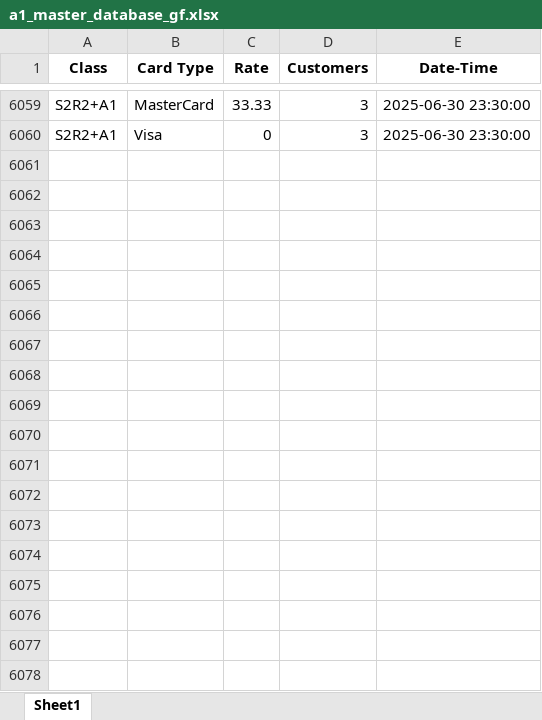
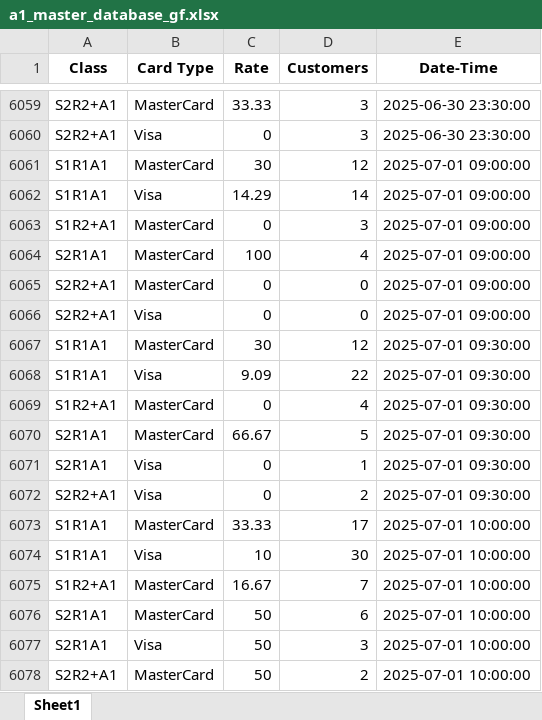
Before and after one commit to pythonistax/Goldfinger, an Excel workbook: a1_master_database_gf.xlsx, sheet Sheet1, drawn as a sheet; only a part is shown, gaps mark what is left out; values as stored, in another font and other column widths than the file's, no borders; the diff names each change by its address in the sheet, - before the commit and + after, or states it on an @@ line.

```diff
--- a/a1_master_database_gf.xlsx (sheet Sheet1)
+++ b/a1_master_database_gf.xlsx (sheet Sheet1)
+row 6061: S1R1A1 | MasterCard | 30 | 12 | 2025-07-01 09:00:00
+row 6062: S1R1A1 | Visa | 14.29 | 14 | 2025-07-01 09:00:00
+row 6063: S1R2+A1 | MasterCard | 0 | 3 | 2025-07-01 09:00:00
+row 6064: S2R1A1 | MasterCard | 100 | 4 | 2025-07-01 09:00:00
+row 6065: S2R2+A1 | MasterCard | 0 | 0 | 2025-07-01 09:00:00
+row 6066: S2R2+A1 | Visa | 0 | 0 | 2025-07-01 09:00:00
+row 6067: S1R1A1 | MasterCard | 30 | 12 | 2025-07-01 09:30:00
+row 6068: S1R1A1 | Visa | 9.09 | 22 | 2025-07-01 09:30:00
+row 6069: S1R2+A1 | MasterCard | 0 | 4 | 2025-07-01 09:30:00
+row 6070: S2R1A1 | MasterCard | 66.67 | 5 | 2025-07-01 09:30:00
+row 6071: S2R1A1 | Visa | 0 | 1 | 2025-07-01 09:30:00
+row 6072: S2R2+A1 | Visa | 0 | 2 | 2025-07-01 09:30:00
+row 6073: S1R1A1 | MasterCard | 33.33 | 17 | 2025-07-01 10:00:00
+row 6074: S1R1A1 | Visa | 10 | 30 | 2025-07-01 10:00:00
+row 6075: S1R2+A1 | MasterCard | 16.67 | 7 | 2025-07-01 10:00:00
+row 6076: S2R1A1 | MasterCard | 50 | 6 | 2025-07-01 10:00:00
+row 6077: S2R1A1 | Visa | 50 | 3 | 2025-07-01 10:00:00
+row 6078: S2R2+A1 | MasterCard | 50 | 2 | 2025-07-01 10:00:00
```
Also changed, not shown: 7 other files.
